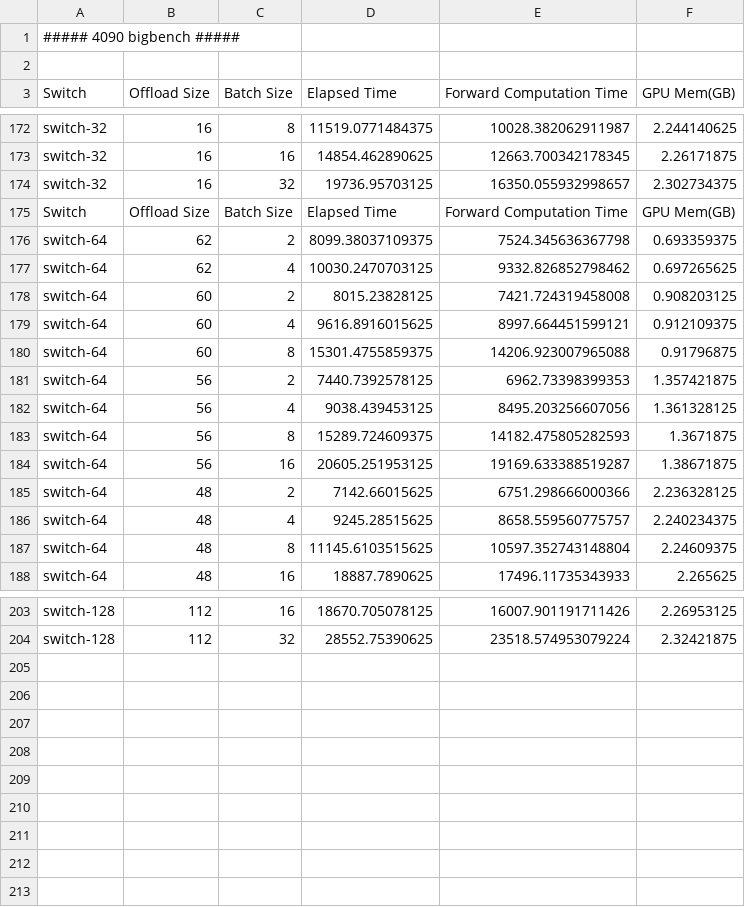
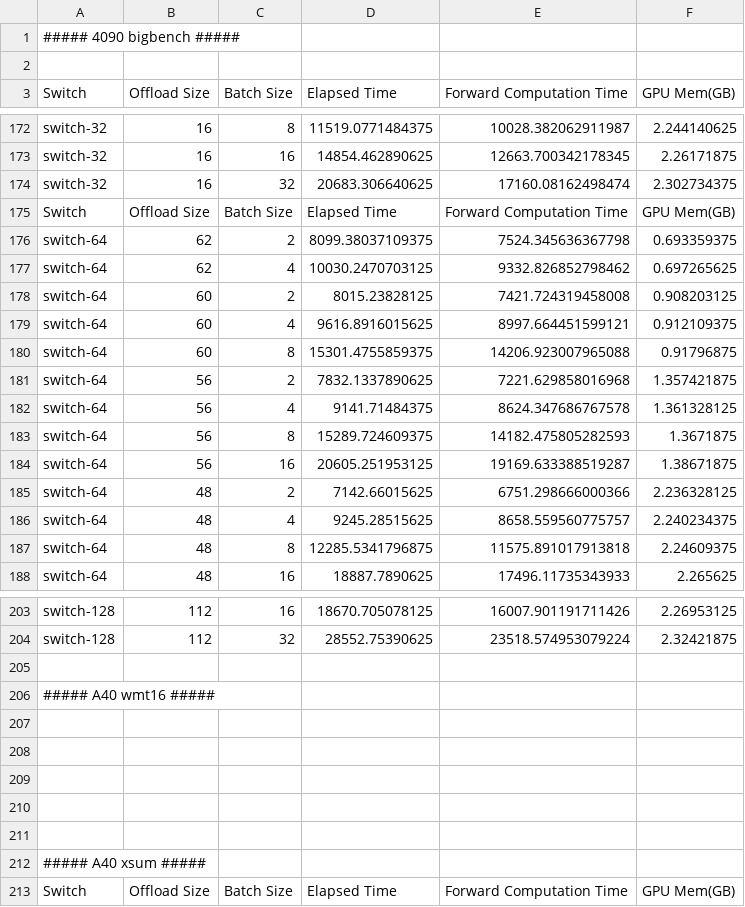
Before and after one commit to zsk97/MoE-Offload, a CSV file: baseline_experiment_data.csv, drawn as a sheet; only a part is shown, gaps mark what is left out; the diff covers the shown part only.

```diff
--- a/baseline_experiment_data.csv
+++ b/baseline_experiment_data.csv
@@ -173,3 +173,3 @@ switch-32,16,8,11519.0771484375,10028.382062911987,2.244140625
 switch-32,16,16,14854.462890625,12663.700342178345,2.26171875
-switch-32,16,32,19736.95703125,16350.055932998657,2.302734375
+switch-32,16,32,20683.306640625,17160.08162498474,2.302734375
 Switch,Offload Size,Batch Size,Elapsed Time,Forward Computation Time,GPU Mem(GB)
@@ -180,4 +180,4 @@ switch-64,60,4,9616.8916015625,8997.664451599121,0.912109375
 switch-64,60,8,15301.4755859375,14206.923007965088,0.91796875
-switch-64,56,2,7440.7392578125,6962.73398399353,1.357421875
-switch-64,56,4,9038.439453125,8495.203256607056,1.361328125
+switch-64,56,2,7832.1337890625,7221.629858016968,1.357421875
+switch-64,56,4,9141.71484375,8624.347686767578,1.361328125
 switch-64,56,8,15289.724609375,14182.475805282593,1.3671875
@@ -186,3 +186,3 @@ switch-64,48,2,7142.66015625,6751.298666000366,2.236328125
 switch-64,48,4,9245.28515625,8658.559560775757,2.240234375
-switch-64,48,8,11145.6103515625,10597.352743148804,2.24609375
+switch-64,48,8,12285.5341796875,11575.891017913818,2.24609375
 switch-64,48,16,18887.7890625,17496.11735343933,2.265625
@@ -204 +204,10 @@ switch-128,112,16,18670.705078125,16007.901191711426,2.26953125
 switch-128,112,32,28552.75390625,23518.574953079224,2.32421875
+
+##### A40 wmt16 #####
+
+
+
+
+
+##### A40 xsum #####
+Switch,Offload Size,Batch Size,Elapsed Time,Forward Computation Time,GPU Mem(GB)
```
Also changed, not shown: 4 edited cells elsewhere in this file, offload_overlap_experiment_data.csv, 1 other file.
